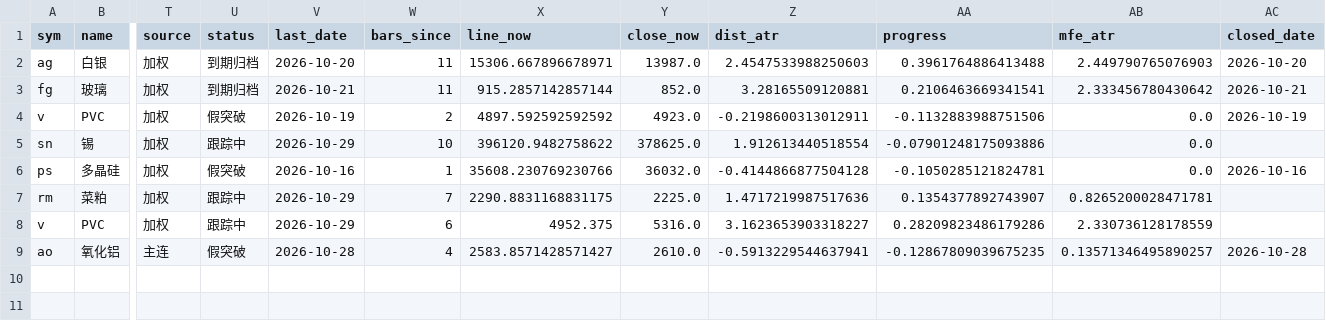
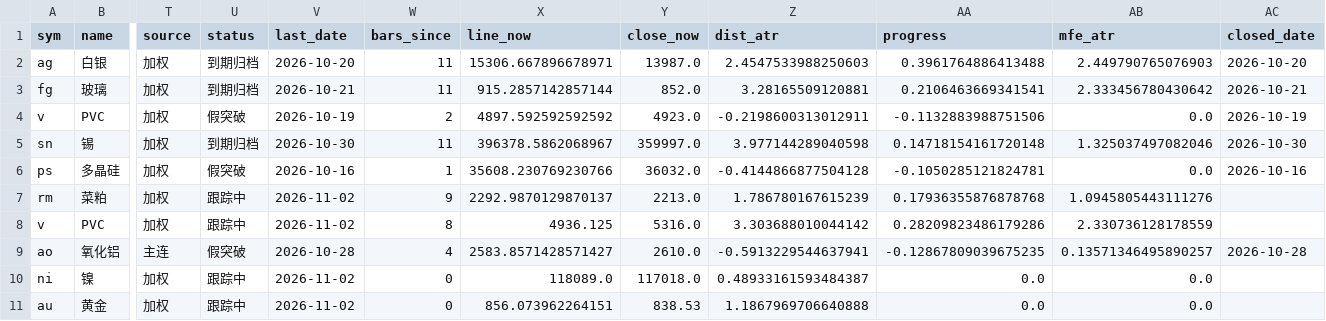
Before and after one commit to Jerry-HONK/futures-data, a CSV file: data/pattern_breakouts_latest.csv, drawn as a sheet; only a part is shown, gaps mark what is left out; rows hold the shown columns only; the diff names each change by its address in the sheet, - before the commit and + after, or states it on an @@ line.

```diff
--- a/data/pattern_breakouts_latest.csv
+++ b/data/pattern_breakouts_latest.csv
-U5 (status): 跟踪中
+U5 (status): 到期归档
-V5 (last_date): 2026-10-29
+V5 (last_date): 2026-10-30
-W5 (bars_since): 10
+W5 (bars_since): 11
-X5 (line_now): 396120.9482758622
+X5 (line_now): 396378.5862068967
-Y5 (close_now): 378625.0
+Y5 (close_now): 359997.0
-Z5 (dist_atr): 1.912613440518554
+Z5 (dist_atr): 3.977144289040598
-AA5 (progress): -0.07901248175093886
+AA5 (progress): 0.14718154161720148
-AB5 (mfe_atr): 0.0
+AB5 (mfe_atr): 1.325037497082046
-AC5 (closed_date): (empty)
+AC5 (closed_date): 2026-10-30
-V7:V8 (last_date): 2026-10-29
+V7:V8 (last_date): 2026-11-02
-W7 (bars_since): 7
+W7 (bars_since): 9
-X7 (line_now): 2290.8831168831175
+X7 (line_now): 2292.9870129870137
-Y7 (close_now): 2225.0
+Y7 (close_now): 2213.0
-Z7 (dist_atr): 1.4717219987517636
+Z7 (dist_atr): 1.786780167615239
-AA7 (progress): 0.1354377892743907
+AA7 (progress): 0.17936355876878768
-AB7 (mfe_atr): 0.8265200028471781
+AB7 (mfe_atr): 1.0945805443111276
-W8 (bars_since): 6
+W8 (bars_since): 8
-X8 (line_now): 4952.375
+X8 (line_now): 4936.125
-Z8 (dist_atr): 3.1623653903318227
+Z8 (dist_atr): 3.303688010044142
+row 10: ni | 镍 | 加权 | 跟踪中 | 2026-11-02 | 0 | 118089.0 | 117018.0 | 0.48933161593484387 | 0.0 | 0.0
+row 11: au | 黄金 | 加权 | 跟踪中 | 2026-11-02 | 0 | 856.073962264151 | 838.53 | 1.1867969706640888 | 0.0 | 0.0
```
Also changed, not shown: data/pattern_hold_latest.csv, 6 other files.
